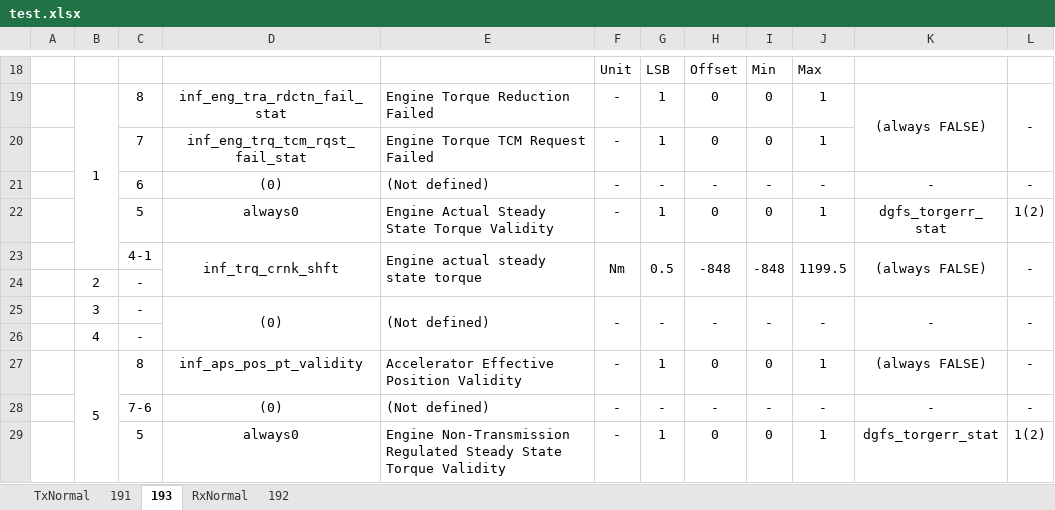
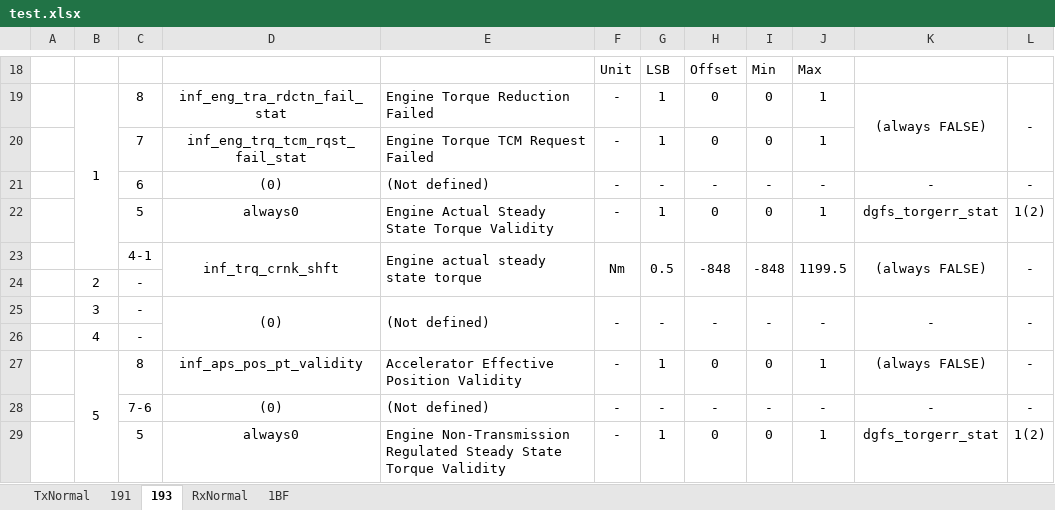
Before and after one commit to anduoct/Share, an Excel workbook: Code/GenFootage/Input/test.xlsx, sheet 193, drawn as a sheet; only a part is shown, gaps mark what is left out; values as stored, in another font and other column widths than the file's, no borders; the diff names each change by its address in the sheet, - before the commit and + after, or states it on an @@ line.

```diff
--- a/Code/GenFootage/Input/test.xlsx (sheet 193)
+++ b/Code/GenFootage/Input/test.xlsx (sheet 193)
-sheet tab: 192
+sheet tab: 1BF
-K22: dgfs_torgerr_ stat
+K22: dgfs_torgerr_stat
```
Also changed, not shown: sheet 1BF, Code/GenFootage/Output/ecuCanFrame.xlsx, 11 other files.
